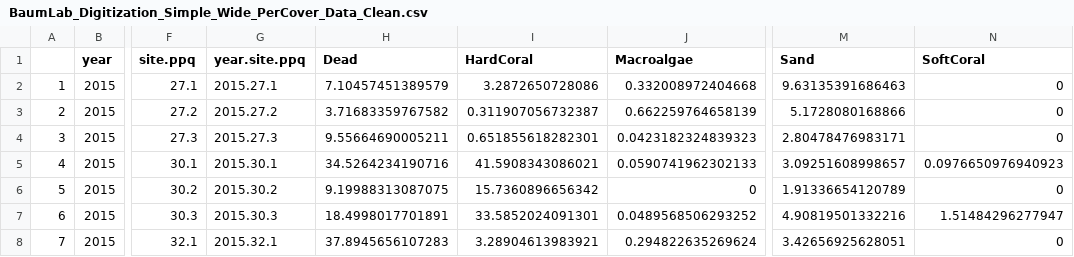
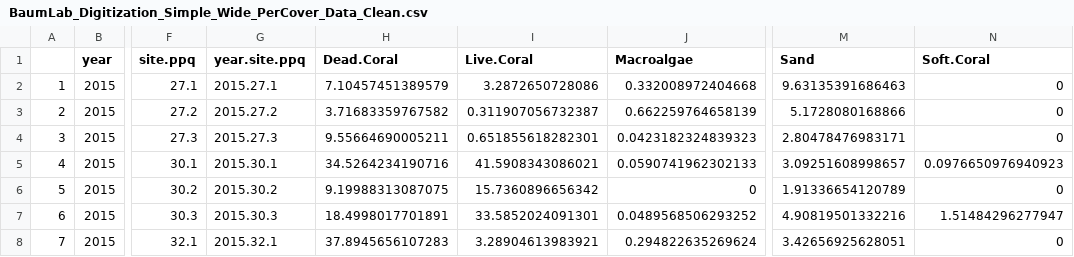
Before and after one commit to baumlab/Bruce_MPQ_Analysis, a CSV file: Data/BaumLab_Digitization_Simple_Wide_PerCover_Data_Clean.csv, drawn as a sheet; only a part is shown, gaps mark what is left out; the diff names each change by its address in the sheet, - before the commit and + after, or states it on an @@ line.

```diff
--- a/Data/BaumLab_Digitization_Simple_Wide_PerCover_Data_Clean.csv
+++ b/Data/BaumLab_Digitization_Simple_Wide_PerCover_Data_Clean.csv
-H1: Dead
+H1: Dead.Coral
-I1: HardCoral
+I1: Live.Coral
-N1: SoftCoral
+N1: Soft.Coral
```
Also changed, not shown: Data/ArcMAP_MPQ_Complexity_FINAL.csv, Data/BaumLab_Digitization_Simple_Long_Cover_Data_Clean.csv, 22 other files.
